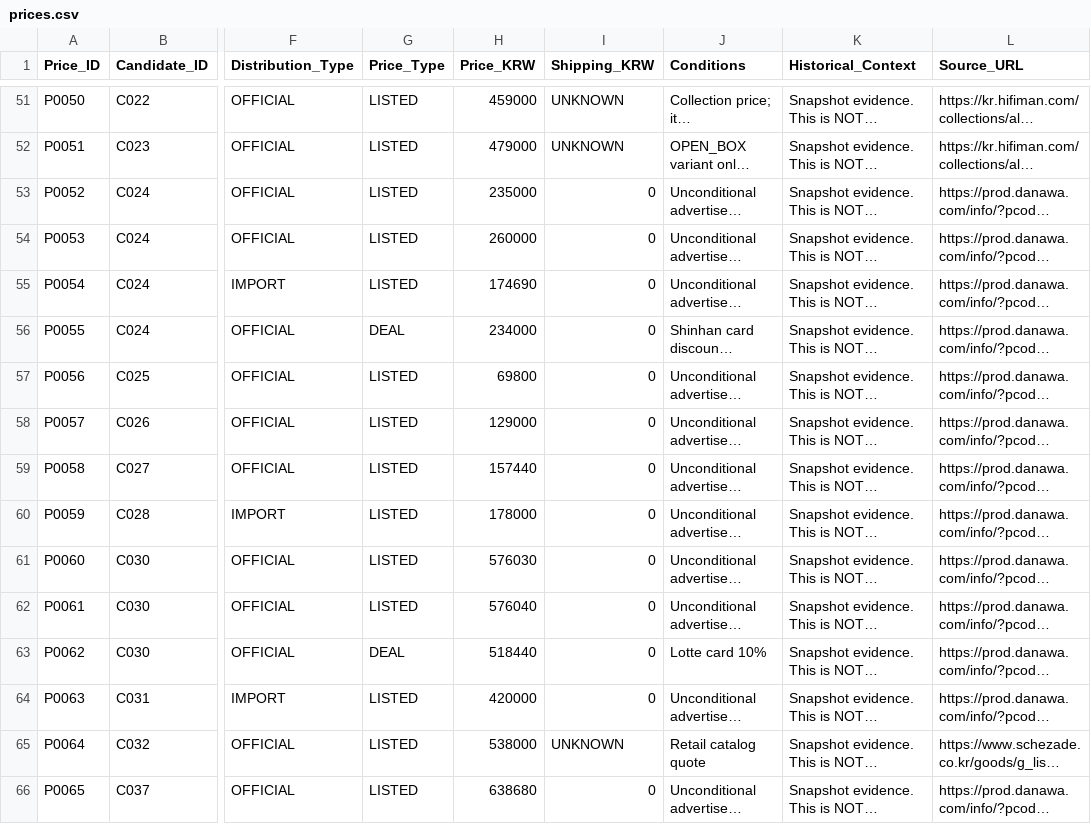
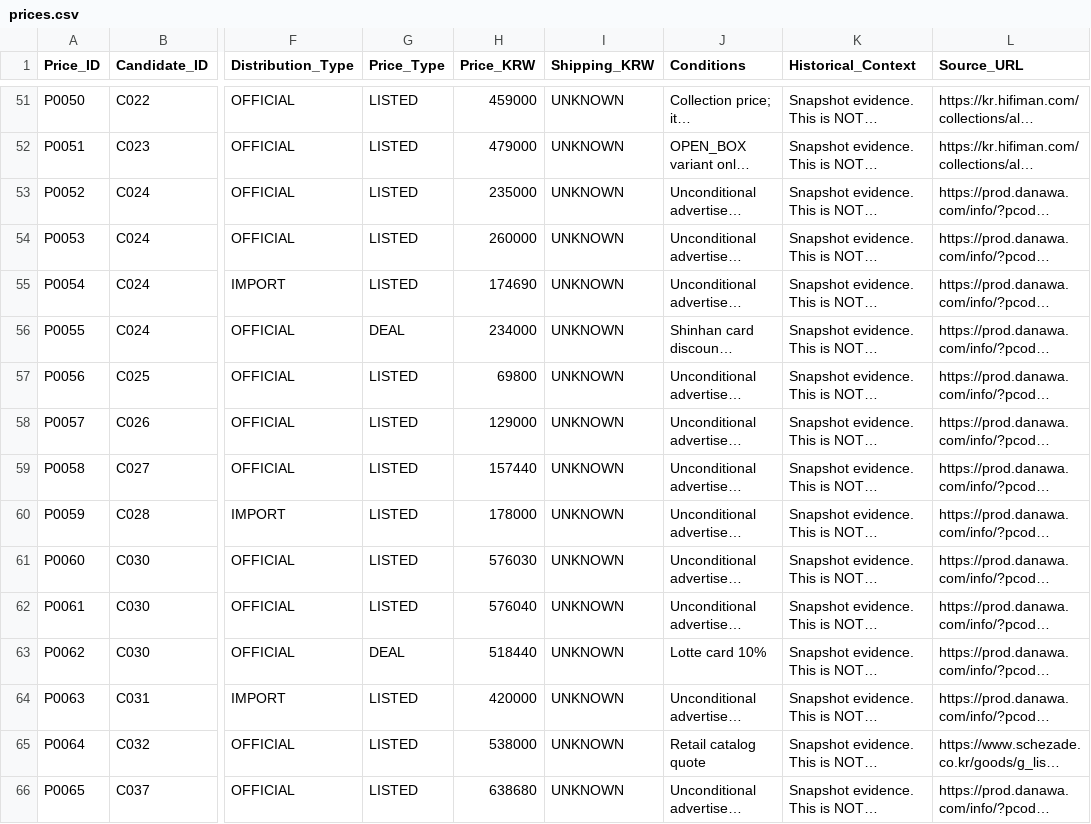
Before and after one commit to JungDS/audio-gear-research, a CSV file: data/prices.csv, drawn as a sheet; only a part is shown, gaps mark what is left out; long unchanged cells end in …; the diff covers the shown part only; the diff names each change by its address in the sheet, - before the commit and + after, or states it on an @@ line.

Commit message:
Add independent Enuri cross-checks and correct unverified shipping assumptions

```diff
--- a/data/prices.csv
+++ b/data/prices.csv
-I53:I64 (Shipping_KRW): 0
+I53:I64 (Shipping_KRW): UNKNOWN
-I66 (Shipping_KRW): 0
+I66 (Shipping_KRW): UNKNOWN
```
Also changed, not shown: 6 added rows and 77 edited cells elsewhere in this file.
